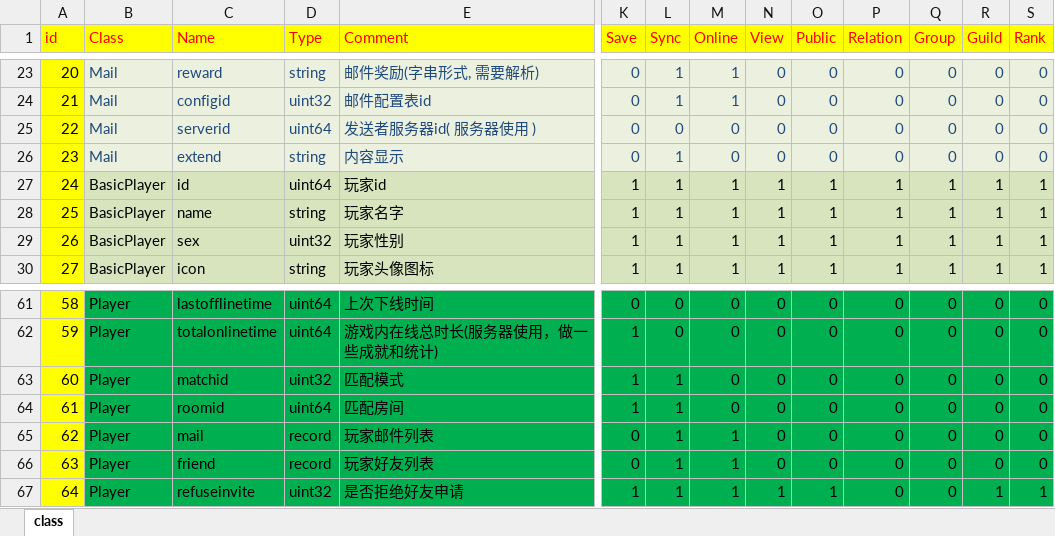
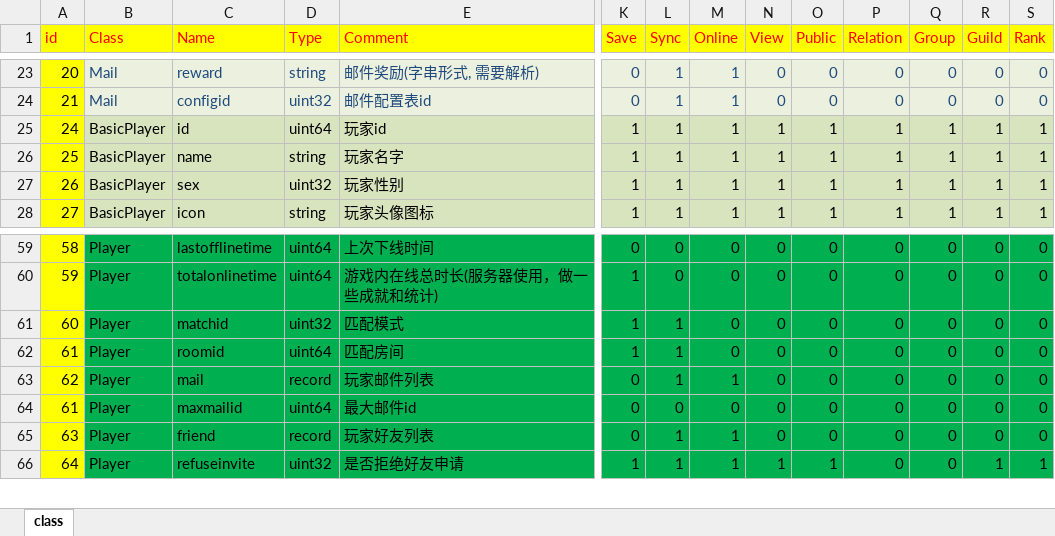
Before and after one commit to lori227/KFrame, an Excel workbook: Resource/excel/class.xlsx, sheet class, drawn as a sheet; only a part is shown, gaps mark what is left out; values as stored, in another font and other column widths than the file's, no borders; removed rows and columns are numbered as before the commit, all else as after; rows hold the shown columns only; the diff names each change by its address in the sheet, - before the commit and + after, or states it on an @@ line.

Commit message:
mail client

```diff
--- a/Resource/excel/class.xlsx (sheet class)
+++ b/Resource/excel/class.xlsx (sheet class)
-row 25: 22 | Mail | serverid | uint64 | 发送者服务器id( 服务器使用 ) | 0 | 0 | 0 | 0 | 0 | 0 | 0 | 0 | 0
-row 26: 23 | Mail | extend | string | 内容显示 | 0 | 1 | 0 | 0 | 0 | 0 | 0 | 0 | 0
+row 64: 61 | Player | maxmailid | uint64 | 最大邮件id | 0 | 0 | 0 | 0 | 0 | 0 | 0 | 0 | 0
```
Also changed, not shown: 18 other files.
